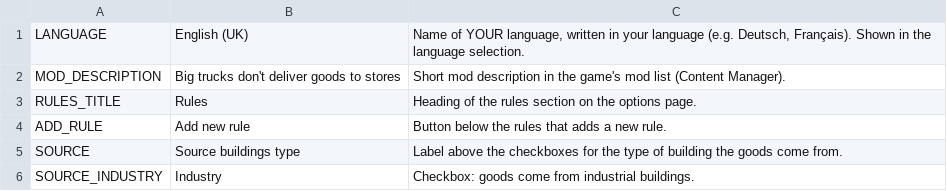
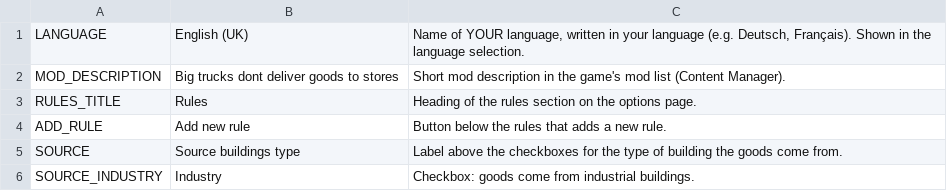
Before and after one commit to CityGecko/CS-NoBigTruckRevisited, a CSV file: NoBigTruck/Translations/en-GB.csv, drawn as a sheet; only a part is shown.

Commit message:
New translations en-en.csv (English, United Kingdom)
[ci skip]

```diff
--- a/NoBigTruck/Translations/en-GB.csv
+++ b/NoBigTruck/Translations/en-GB.csv
@@ -1,3 +1,3 @@
 "LANGUAGE","English (UK)","Name of YOUR language, written in your language (e.g. Deutsch, Français). Shown in the language selection."
-"MOD_DESCRIPTION","Big trucks don't deliver goods to stores","Short mod description in the game's mod list (Content Manager)."
+"MOD_DESCRIPTION","Big trucks dont deliver goods to stores","Short mod description in the game's mod list (Content Manager)."
 "RULES_TITLE","Rules","Heading of the rules section on the options page."
```
